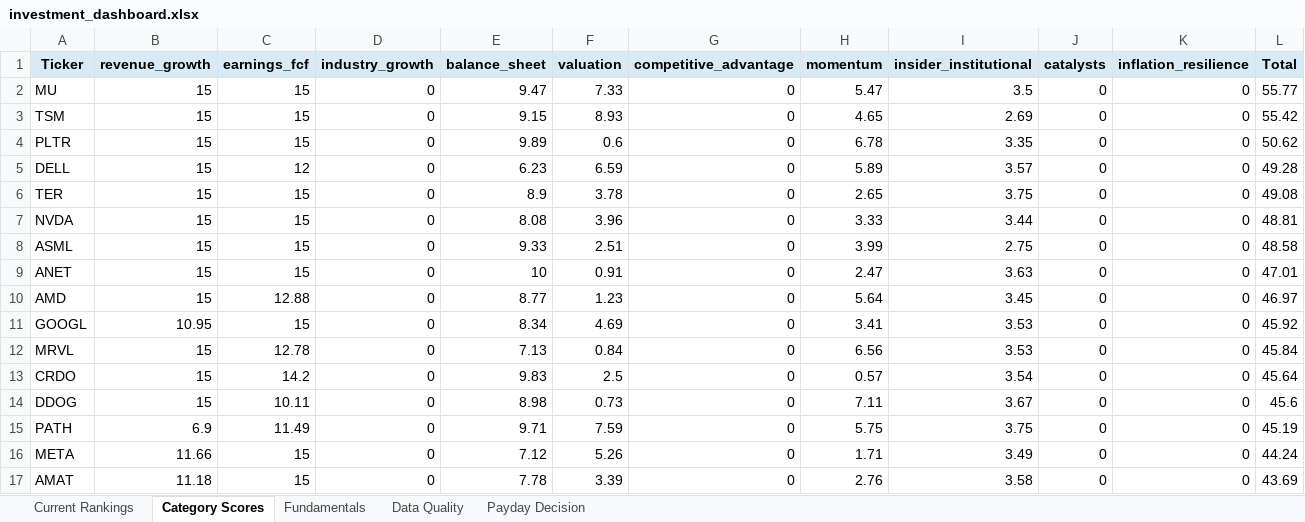
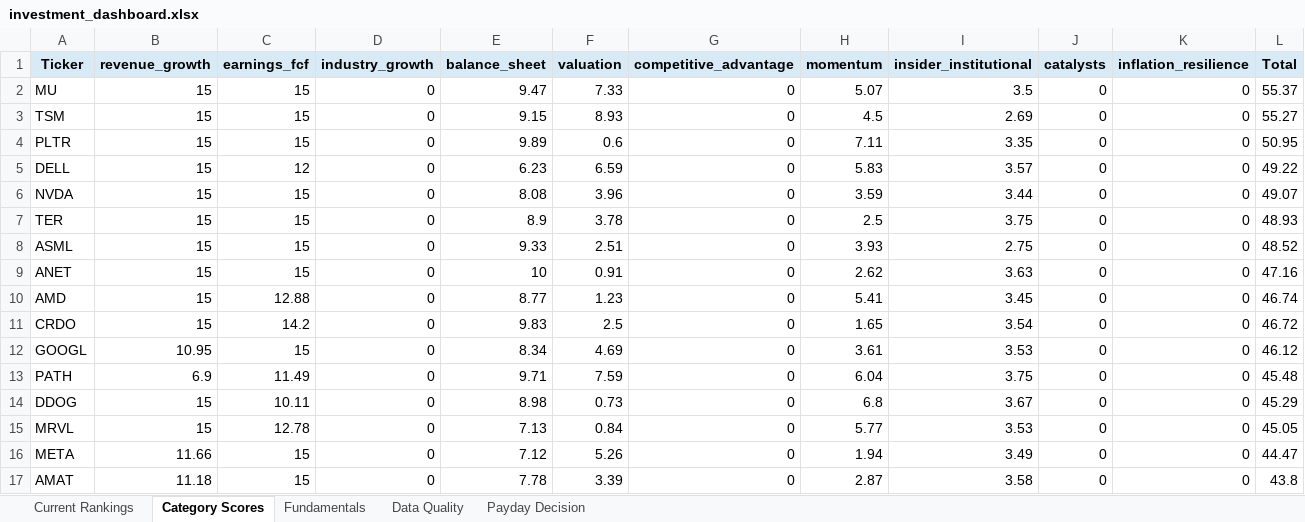
Before and after one commit to Grzesiak33/Version-2-Stock-Investment-Model, an Excel workbook: reports/investment_dashboard.xlsx, sheet Category Scores, drawn as a sheet; only a part is shown; values as stored, in another font and other column widths than the file's, no borders; removed rows and columns are numbered as before the commit, all else as after; the diff covers the shown part only; the diff names each change by its address in the sheet, - before the commit and + after, or states it on an @@ line.

```diff
--- a/reports/investment_dashboard.xlsx (sheet Category Scores)
+++ b/reports/investment_dashboard.xlsx (sheet Category Scores)
-H2 (momentum): 5.47
+H2 (momentum): 5.07
-L2 (Total): 55.77
+L2 (Total): 55.37
-H3 (momentum): 4.65
+H3 (momentum): 4.5
-L3 (Total): 55.42
+L3 (Total): 55.27
-H4 (momentum): 6.78
+H4 (momentum): 7.11
-L4 (Total): 50.62
+L4 (Total): 50.95
-H5 (momentum): 5.89
+H5 (momentum): 5.83
-L5 (Total): 49.28
+L5 (Total): 49.22
-row 6: TER | 15 | 15 | 0 | 8.9 | 3.78 | 0 | 2.65 | 3.75 | 0 | 0 | 49.08
-H6 (momentum): 3.33
+H6 (momentum): 3.59
-L6 (Total): 48.81
+L6 (Total): 49.07
+row 7: TER | 15 | 15 | 0 | 8.9 | 3.78 | 0 | 2.5 | 3.75 | 0 | 0 | 48.93
-H8 (momentum): 3.99
+H8 (momentum): 3.93
-L8 (Total): 48.58
+L8 (Total): 48.52
-H9 (momentum): 2.47
+H9 (momentum): 2.62
-L9 (Total): 47.01
+L9 (Total): 47.16
-H10 (momentum): 5.64
+H10 (momentum): 5.41
-L10 (Total): 46.97
+L10 (Total): 46.74
-row 11: GOOGL | 10.95 | 15 | 0 | 8.34 | 4.69 | 0 | 3.41 | 3.53 | 0 | 0 | 45.92
-row 12: MRVL | 15 | 12.78 | 0 | 7.13 | 0.84 | 0 | 6.56 | 3.53 | 0 | 0 | 45.84
-H11 (momentum): 0.57
+H11 (momentum): 1.65
-L11 (Total): 45.64
+L11 (Total): 46.72
-row 14: DDOG | 15 | 10.11 | 0 | 8.98 | 0.73 | 0 | 7.11 | 3.67 | 0 | 0 | 45.6
+row 12: GOOGL | 10.95 | 15 | 0 | 8.34 | 4.69 | 0 | 3.61 | 3.53 | 0 | 0 | 46.12
-H13 (momentum): 5.75
+H13 (momentum): 6.04
-L13 (Total): 45.19
+L13 (Total): 45.48
+row 14: DDOG | 15 | 10.11 | 0 | 8.98 | 0.73 | 0 | 6.8 | 3.67 | 0 | 0 | 45.29
+row 15: MRVL | 15 | 12.78 | 0 | 7.13 | 0.84 | 0 | 5.77 | 3.53 | 0 | 0 | 45.05
-H16 (momentum): 1.71
+H16 (momentum): 1.94
-L16 (Total): 44.24
+L16 (Total): 44.47
-H17 (momentum): 2.76
+H17 (momentum): 2.87
-L17 (Total): 43.69
+L17 (Total): 43.8
```
Also changed, not shown: 3 added rows, 3 removed rows and 22 edited cells elsewhere in this sheet, sheet Fundamentals, sheet Current Rankings, sheet Data Quality, sheet Payday Decision, 32 other files.
